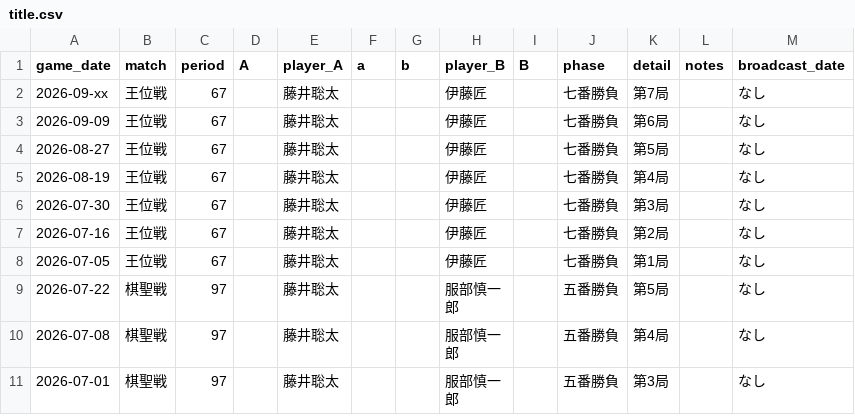
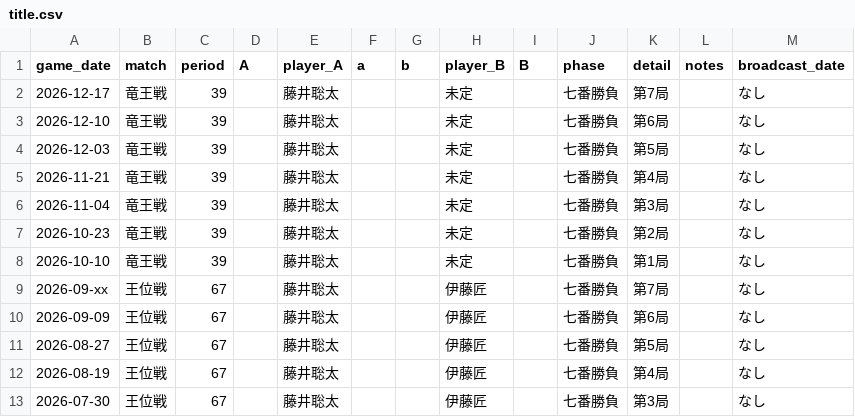
Before and after one commit to ulti-shogi/dream-palace, a CSV file: title.csv, drawn as a sheet; only a part is shown; the shorter side is filled out with more unchanged rows.

Commit message:
Add files via upload

```diff
--- a/title.csv
+++ b/title.csv
@@ -1,2 +1,9 @@
 game_date,match,period,A,player_A,a,b,player_B,B,phase,detail,notes,broadcast_date
+2026-12-17,竜王戦,39,,藤井聡太,,,未定,,七番勝負,第7局,,なし
+2026-12-10,竜王戦,39,,藤井聡太,,,未定,,七番勝負,第6局,,なし
+2026-12-03,竜王戦,39,,藤井聡太,,,未定,,七番勝負,第5局,,なし
+2026-11-21,竜王戦,39,,藤井聡太,,,未定,,七番勝負,第4局,,なし
+2026-11-04,竜王戦,39,,藤井聡太,,,未定,,七番勝負,第3局,,なし
+2026-10-23,竜王戦,39,,藤井聡太,,,未定,,七番勝負,第2局,,なし
+2026-10-10,竜王戦,39,,藤井聡太,,,未定,,七番勝負,第1局,,なし
 2026-09-xx,王位戦,67,,藤井聡太,,,伊藤匠,,七番勝負,第7局,,なし
```
